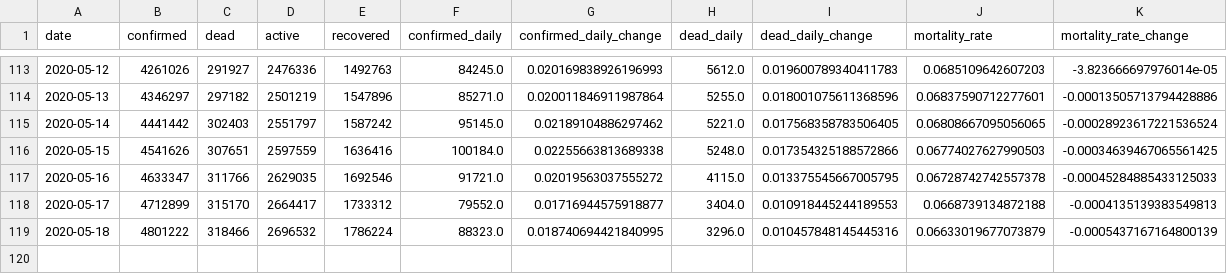
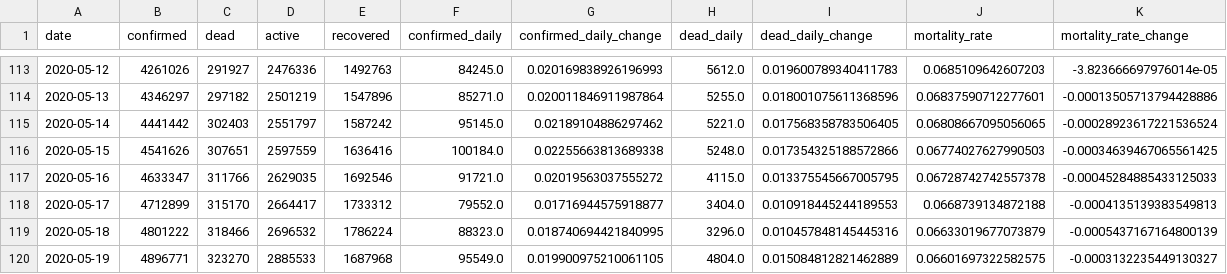
Before and after one commit to Eladweller/COVID-19-worldwide-analysis, a CSV file: data/COVID-19 daily.csv, drawn as a sheet; only a part is shown, gaps mark what is left out.

```diff
--- a/data/COVID-19 daily.csv
+++ b/data/COVID-19 daily.csv
@@ -119 +119,2 @@ date,confirmed,dead,active,recovered,confirmed_daily,confirmed_daily_change,dead
 2020-05-18,4801222,318466,2696532,1786224,88323.0,0.018740694421840995,3296.0,0.010457848145445316,0.06633019677073879,-0.0005437167164800139
+2020-05-19,4896771,323270,2885533,1687968,95549.0,0.019900975210061105,4804.0,0.015084812821462889,0.06601697322582575,-0.0003132235449130327
```
Also changed, not shown: data/time_series_covid19_confirmed_global.csv, data/time_series_covid19_deaths_global.csv, 36 other files.
